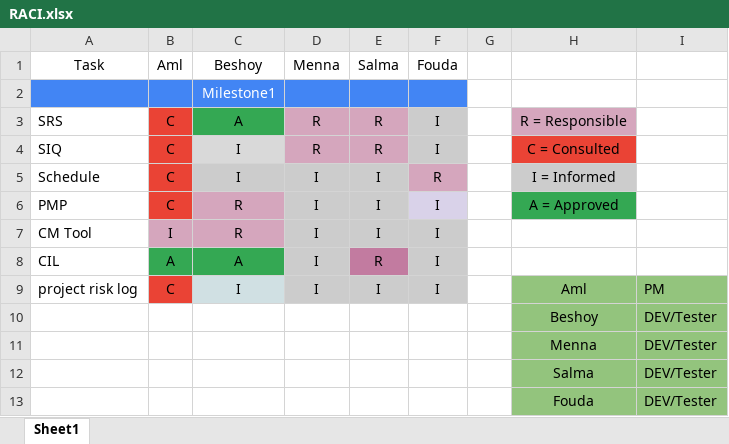
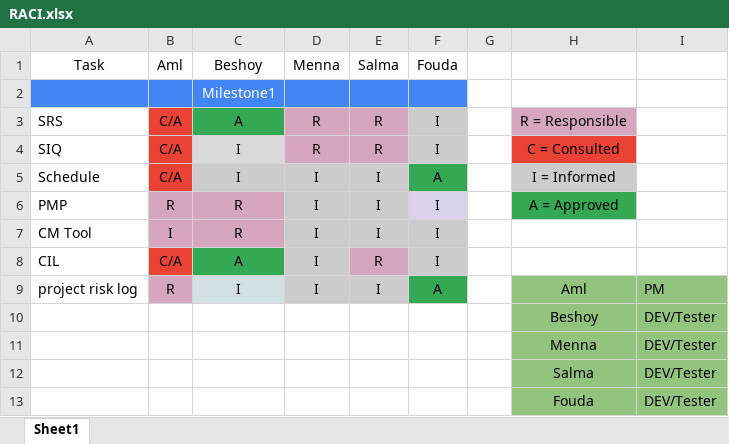
Before and after one commit to beshoysamehsamaan/Car-Purchasing-App, an Excel workbook: 1- PM/RACI.xlsx, sheet Sheet1, drawn as a sheet; values as stored, in another font and other column widths than the file's, no borders; charts and pictures not drawn; the diff names each change by its address in the sheet, - before the commit and + after, or states it on an @@ line.

Commit message:
Update RACI.xlsx

```diff
--- a/1- PM/RACI.xlsx (sheet Sheet1)
+++ b/1- PM/RACI.xlsx (sheet Sheet1)
-B3:B5 (Aml): C
+B3:B5 (Aml): C/A
-F5 (Fouda): R
+F5 (Fouda): A
-F5 fill: #D5A6BD
+F5 fill: #34A853
-B6 (Aml): C
+B6 (Aml): R
-B6 fill: #EA4335
+B6 fill: #D5A6BD
-B8 (Aml): A
+B8 (Aml): C/A
-B8 fill: #34A853
+B8 fill: #EA4335
-E8 fill: #C27BA0
+E8 fill: #D5A6BD
-B9 (Aml): C
+B9 (Aml): R
-B9 fill: #EA4335
+B9 fill: #D5A6BD
-F9 (Fouda): I
+F9 (Fouda): A
-F9 fill: #CCCCCC
+F9 fill: #34A853
```
